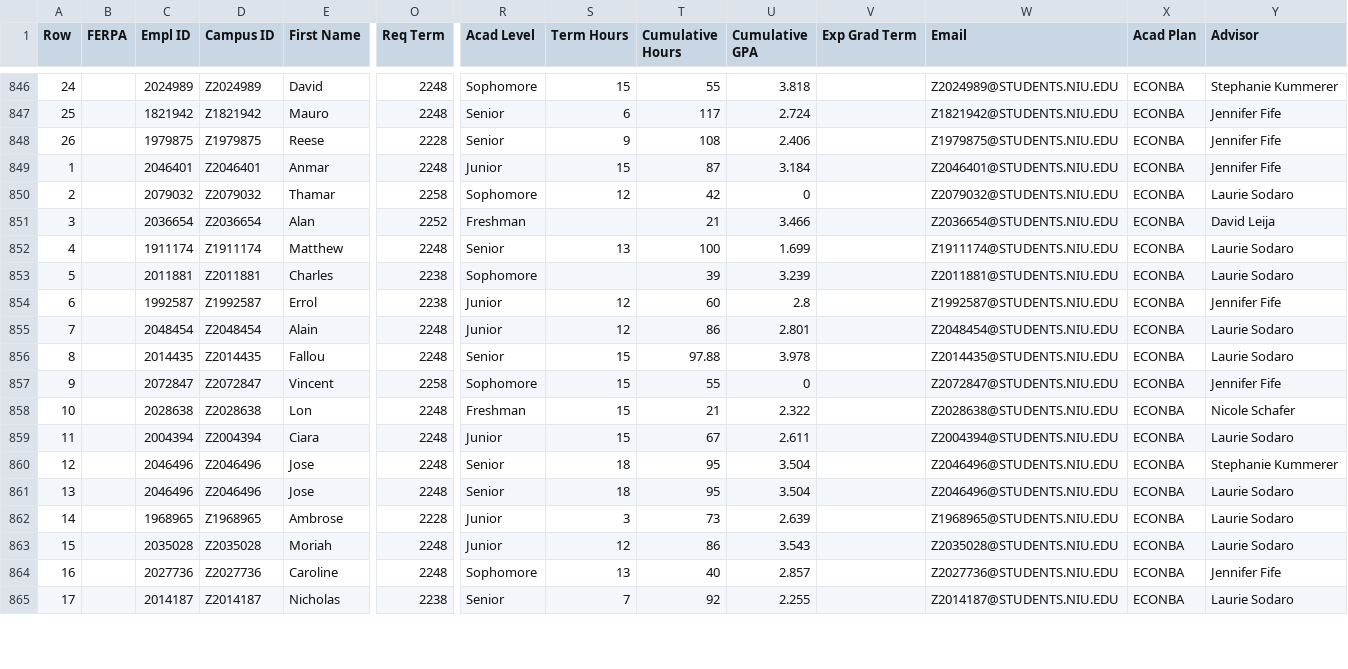
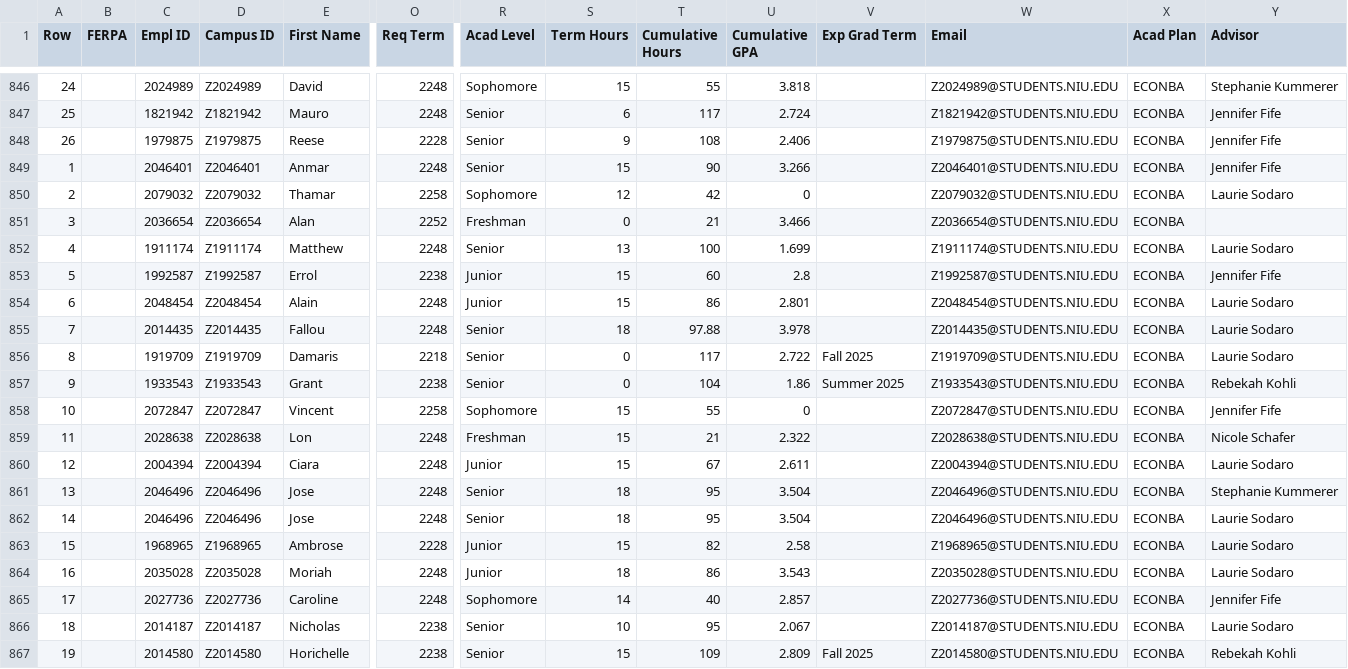
Before and after one commit to jrgroves/Department, a CSV file: Data/MyNIU BA Students.csv, drawn as a sheet; only a part is shown, gaps mark what is left out; removed rows and columns are numbered as before the commit, all else as after; rows hold the shown columns only; the diff covers the shown part only; the diff names each change by its address in the sheet, - before the commit and + after, or states it on an @@ line.

```diff
--- a/Data/MyNIU BA Students.csv
+++ b/Data/MyNIU BA Students.csv
-R849 (Acad Level): Junior
+R849 (Acad Level): Senior
-T849 (Cumulative Hours): 87
+T849 (Cumulative Hours): 90
-U849 (Cumulative GPA): 3.184
+U849 (Cumulative GPA): 3.266
-S851 (Term Hours): (empty)
+S851 (Term Hours): 0
-Y851 (Advisor): David Leija
+Y851 (Advisor): (empty)
-row 853: 5 |  | 2011881 | Z2011881 | Charles | 2238 | Sophomore |  | 39 | 3.239 |  | Z2011881@STUDENTS.NIU.EDU | ECONBA | Laurie Sodaro
-A853 (Row): 6
+A853 (Row): 5
-S853:S854 (Term Hours): 12
+S853:S854 (Term Hours): 15
-A854 (Row): 7
+A854 (Row): 6
-A855 (Row): 8
+A855 (Row): 7
-S855 (Term Hours): 15
+S855 (Term Hours): 18
+row 856: 8 |  | 1919709 | Z1919709 | Damaris | 2218 | Senior | 0 | 117 | 2.722 | Fall 2025 | Z1919709@STUDENTS.NIU.EDU | ECONBA | Laurie Sodaro
+row 857: 9 |  | 1933543 | Z1933543 | Grant | 2238 | Senior | 0 | 104 | 1.86 | Summer 2025 | Z1933543@STUDENTS.NIU.EDU | ECONBA | Rebekah Kohli
-A858 (Row): 9
+A858 (Row): 10
-A859 (Row): 10
+A859 (Row): 11
-A860 (Row): 11
+A860 (Row): 12
-A861 (Row): 12
+A861 (Row): 13
-A862 (Row): 13
+A862 (Row): 14
-A863 (Row): 14
+A863 (Row): 15
-S863 (Term Hours): 3
+S863 (Term Hours): 15
-T863 (Cumulative Hours): 73
+T863 (Cumulative Hours): 82
-U863 (Cumulative GPA): 2.639
+U863 (Cumulative GPA): 2.58
-A864 (Row): 15
+A864 (Row): 16
-S864 (Term Hours): 12
+S864 (Term Hours): 18
-A865 (Row): 16
+A865 (Row): 17
-S865 (Term Hours): 13
+S865 (Term Hours): 14
-A866 (Row): 17
+A866 (Row): 18
-S866 (Term Hours): 7
+S866 (Term Hours): 10
-T866 (Cumulative Hours): 92
+T866 (Cumulative Hours): 95
-U866 (Cumulative GPA): 2.255
+U866 (Cumulative GPA): 2.067
+row 867: 19 |  | 2014580 | Z2014580 | Horichelle | 2238 | Senior | 15 | 109 | 2.809 | Fall 2025 | Z2014580@STUDENTS.NIU.EDU | ECONBA | Rebekah Kohli
```
Also changed, not shown: 1 added row, 2 removed rows and 24 edited cells elsewhere in this file, Data/MyNIU BS Students.csv, Data/MyNIU Minor Students.csv, 4 other files.
